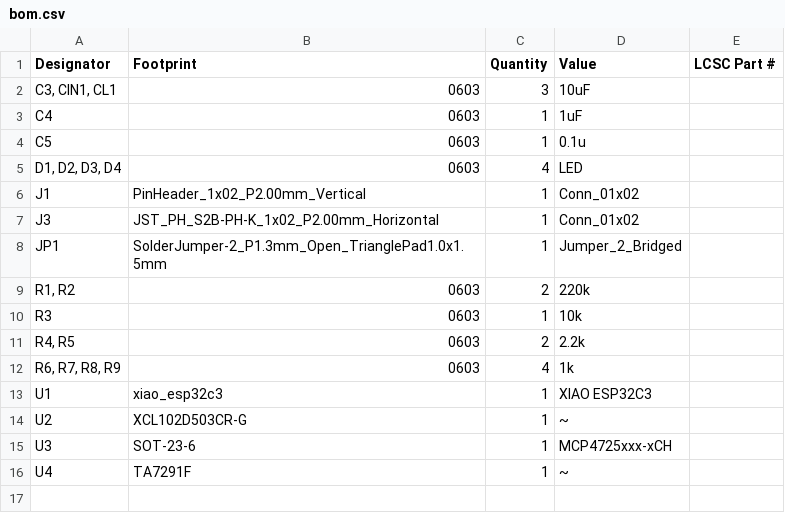
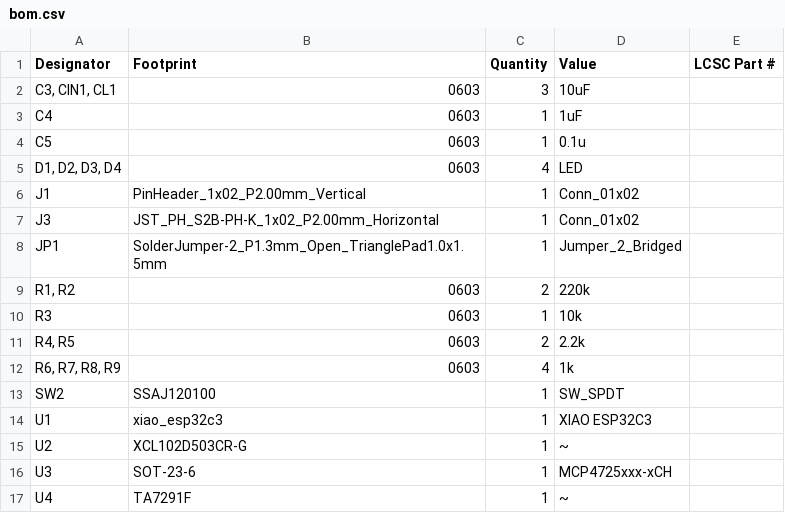
Before and after one commit to Matsumoto-Rena/LRA-Dynamics, a CSV file: Circuit/Hapticreactor_Driver/production/bom.csv, drawn as a sheet.

```diff
--- a/Circuit/Hapticreactor_Driver/production/bom.csv
+++ b/Circuit/Hapticreactor_Driver/production/bom.csv
@@ -12,2 +12,3 @@ R3,0603,1,10k,
 "R6, R7, R8, R9",0603,4,1k,
+SW2,SSAJ120100,1,SW_SPDT,
 U1,xiao_esp32c3,1,XIAO ESP32C3,
```
Also changed, not shown: Circuit/Hapticreactor_Driver/production/positions.csv, 28 other files.
